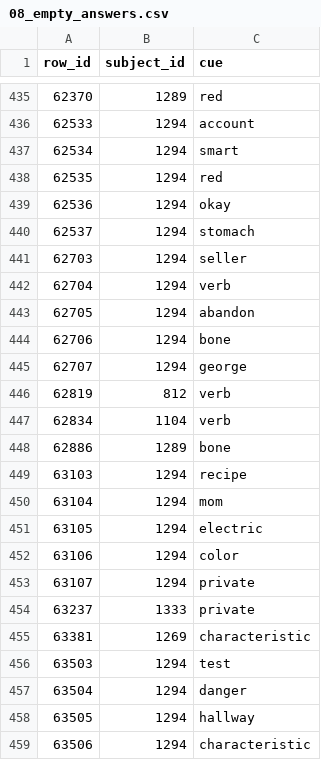
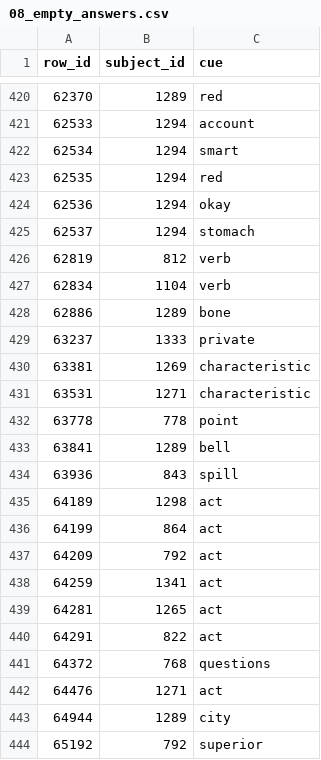
Before and after one commit to doomlab/FLT-Projects, a CSV file: processed/08_empty_answers.csv, drawn as a sheet; only a part is shown, gaps mark what is left out; the shorter side is filled out with more unchanged rows; the diff covers the shown part only.

```diff
--- a/processed/08_empty_answers.csv
+++ b/processed/08_empty_answers.csv
@@ -440,7 +425,2 @@ row_id,subject_id,cue
 62537,1294,stomach
-62703,1294,seller
-62704,1294,verb
-62705,1294,abandon
-62706,1294,bone
-62707,1294,george
 62819,812,verb
@@ -448,12 +428,3 @@ row_id,subject_id,cue
 62886,1289,bone
-63103,1294,recipe
-63104,1294,mom
-63105,1294,electric
-63106,1294,color
-63107,1294,private
 63237,1333,private
 63381,1269,characteristic
-63503,1294,test
-63504,1294,danger
-63505,1294,hallway
-63506,1294,characteristic
```
Also changed, not shown: 52 removed rows elsewhere in this file, processed/03_spelling_changes.csv, processed/05_lemma_changes.csv, 34 other files.
